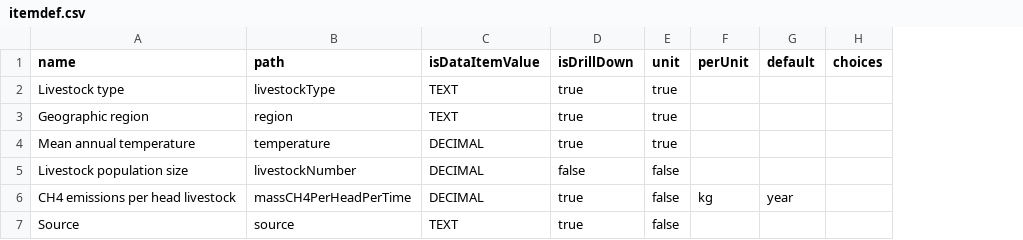
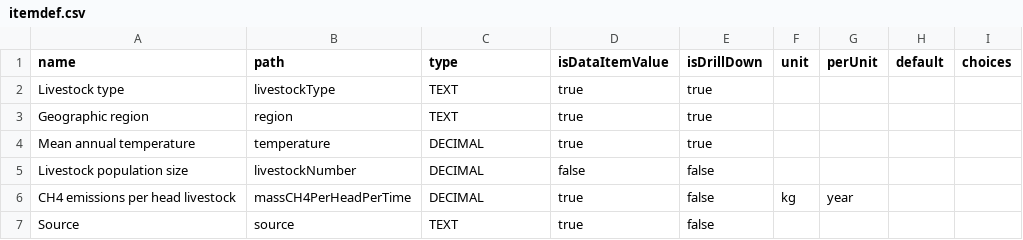
Before and after one commit to mamhoff/datasets, a CSV file: business/agriculture/livestock/manure/ch4/cattleandswine/itemdef.csv, drawn as a sheet; addresses are those after the commit; the diff names each change by its address in the sheet, - before the commit and + after, or states it on an @@ line.

Commit message:
Add missing type header

```diff
--- a/business/agriculture/livestock/manure/ch4/cattleandswine/itemdef.csv
+++ b/business/agriculture/livestock/manure/ch4/cattleandswine/itemdef.csv
+column D (isDataItemValue), rows 2-7: true | true | true | false | true | true
-C1: isDataItemValue
+C1: type
-F2:F4 (unit): true
+F2:F4 (unit): (empty)
-F5 (unit): false
+F5 (unit): (empty)
-E6:E7 (isDrillDown): true
+E6:E7 (isDrillDown): false
-F6 (unit): false
+F6 (unit): kg
-G6 (perUnit): kg
+G6 (perUnit): year
-H6 (default): year
+H6 (default): (empty)
-F7 (unit): false
+F7 (unit): (empty)
```
Also changed, not shown: business/agriculture/livestock/manure/ch4/other/itemdef.csv, business/agriculture/livestock/manure/ch4/poultry/itemdef.csv, 8 other files.
